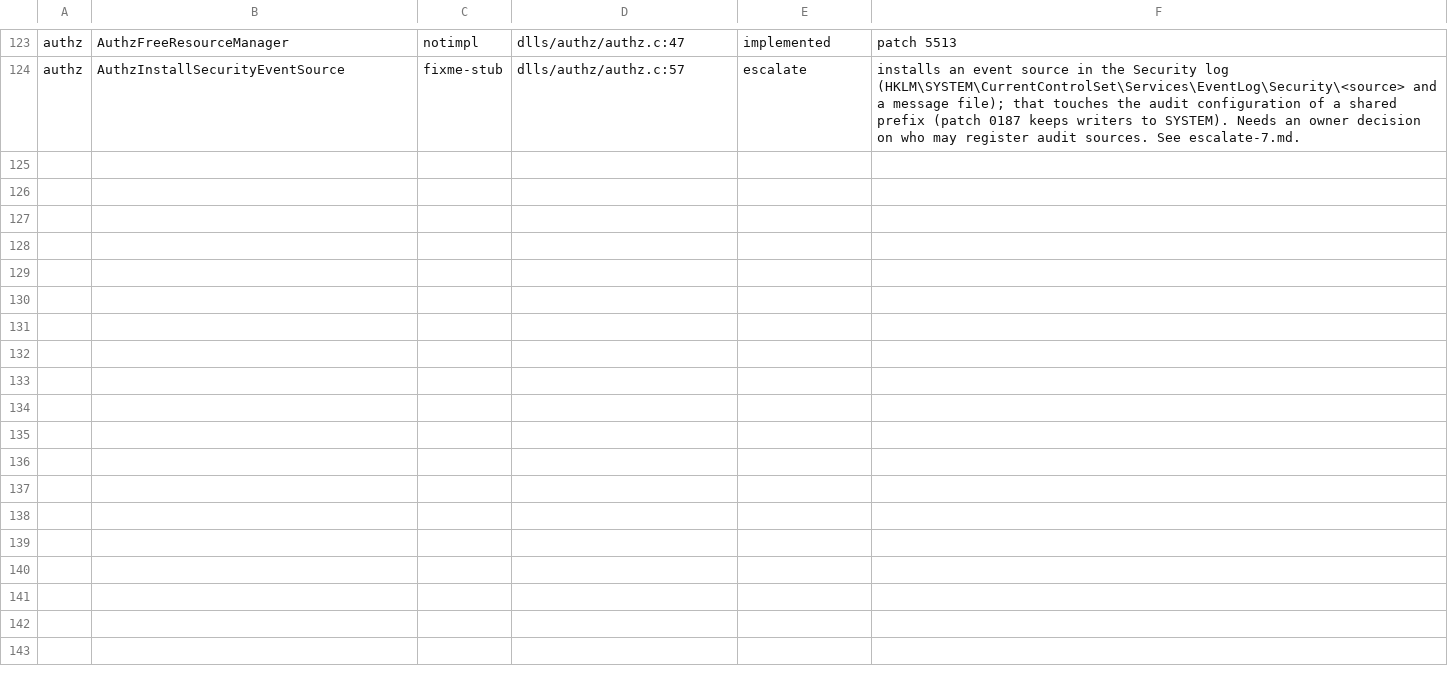
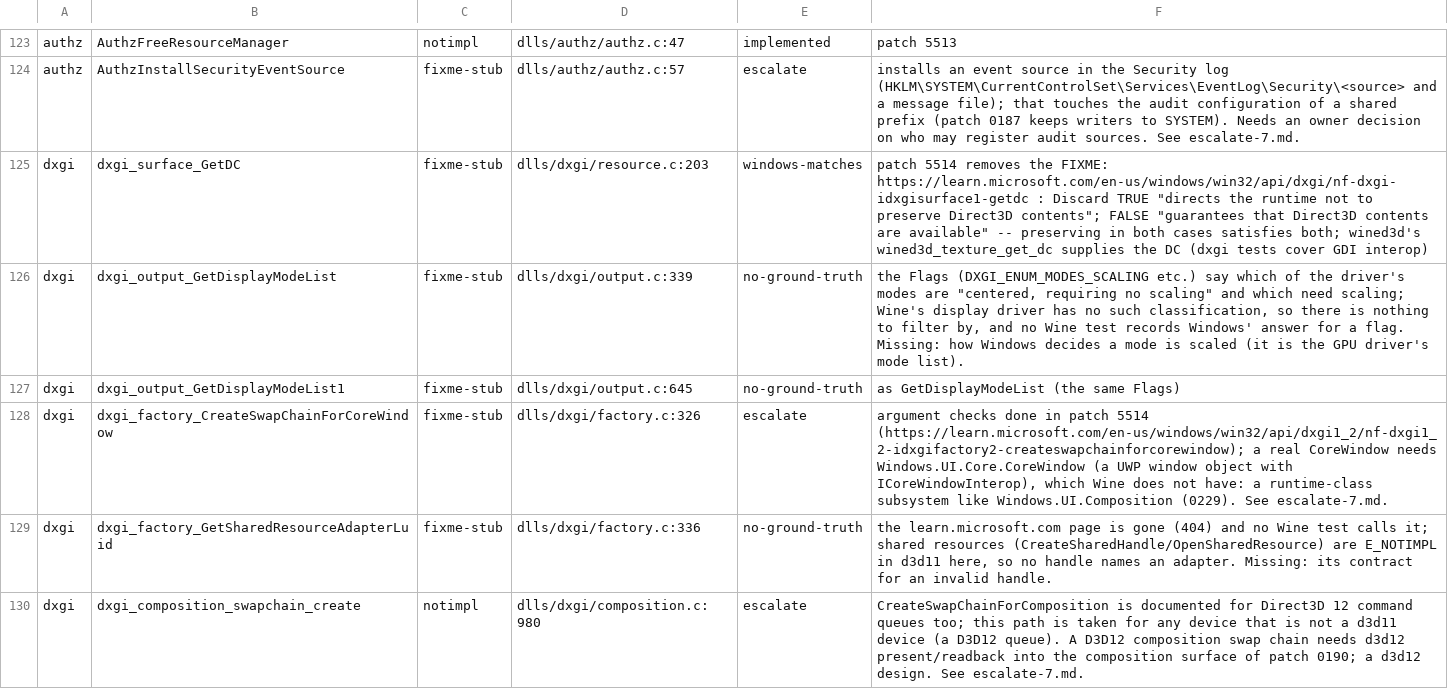
Before and after one commit to Stained-Glass-OS/wine-sg, a TSV file: docs/stubs/triage-7.tsv, drawn as a sheet; only a part is shown, gaps mark what is left out.

```diff
--- a/docs/stubs/triage-7.tsv
+++ b/docs/stubs/triage-7.tsv
@@ -124 +124,7 @@ authz	AuthzFreeResourceManager	notimpl	dlls/authz/authz.c:47	implemented	patch 5
 authz	AuthzInstallSecurityEventSource	fixme-stub	dlls/authz/authz.c:57	escalate	installs an event source in the Security log (HKLM\SYSTEM\CurrentControlSet\Services\EventLog\Security\<source> and a message file); that touches the audit configuration of a shared prefix (patch 0187 keeps writers to SYSTEM). Needs an owner decision on who may register audit sources. See escalate-7.md.
+dxgi	dxgi_surface_GetDC	fixme-stub	dlls/dxgi/resource.c:203	windows-matches	patch 5514 removes the FIXME: https://learn.microsoft.com/en-us/windows/win32/api/dxgi/nf-dxgi-idxgisurface1-getdc : Discard TRUE "directs the runtime not to preserve Direct3D contents"; FALSE "guarantees that Direct3D contents are available" -- preserving in both cases satisfies both; wined3d's wined3d_texture_get_dc supplies the DC (dxgi tests cover GDI interop)
+dxgi	dxgi_output_GetDisplayModeList	fixme-stub	dlls/dxgi/output.c:339	no-ground-truth	the Flags (DXGI_ENUM_MODES_SCALING etc.) say which of the driver's modes are "centered, requiring no scaling" and which need scaling; Wine's display driver has no such classification, so there is nothing to filter by, and no Wine test records Windows' answer for a flag. Missing: how Windows decides a mode is scaled (it is the GPU driver's mode list).
+dxgi	dxgi_output_GetDisplayModeList1	fixme-stub	dlls/dxgi/output.c:645	no-ground-truth	as GetDisplayModeList (the same Flags)
+dxgi	dxgi_factory_CreateSwapChainForCoreWindow	fixme-stub	dlls/dxgi/factory.c:326	escalate	argument checks done in patch 5514 (https://learn.microsoft.com/en-us/windows/win32/api/dxgi1_2/nf-dxgi1_2-idxgifactory2-createswapchainforcorewindow); a real CoreWindow needs Windows.UI.Core.CoreWindow (a UWP window object with ICoreWindowInterop), which Wine does not have: a runtime-class subsystem like Windows.UI.Composition (0229). See escalate-7.md.
+dxgi	dxgi_factory_GetSharedResourceAdapterLuid	fixme-stub	dlls/dxgi/factory.c:336	no-ground-truth	the learn.microsoft.com page is gone (404) and no Wine test calls it; shared resources (CreateSharedHandle/OpenSharedResource) are E_NOTIMPL in d3d11 here, so no handle names an adapter. Missing: its contract for an invalid handle.
+dxgi	dxgi_composition_swapchain_create	notimpl	dlls/dxgi/composition.c:980	escalate	CreateSwapChainForComposition is documented for Direct3D 12 command queues too; this path is taken for any device that is not a d3d11 device (a D3D12 queue). A D3D12 composition swap chain needs d3d12 present/readback into the composition surface of patch 0190; a d3d12 design. See escalate-7.md.
```
Also changed, not shown: 4 other files.
